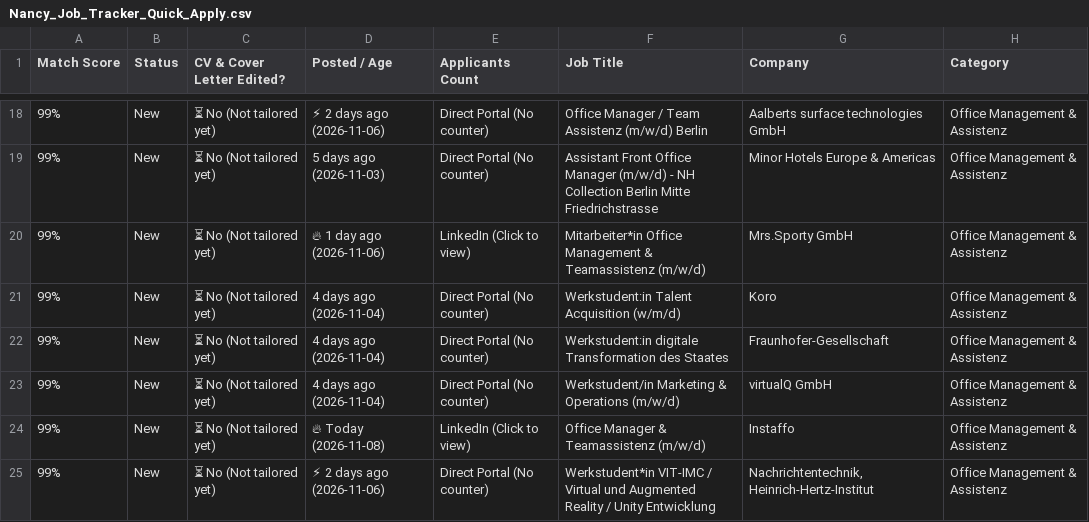
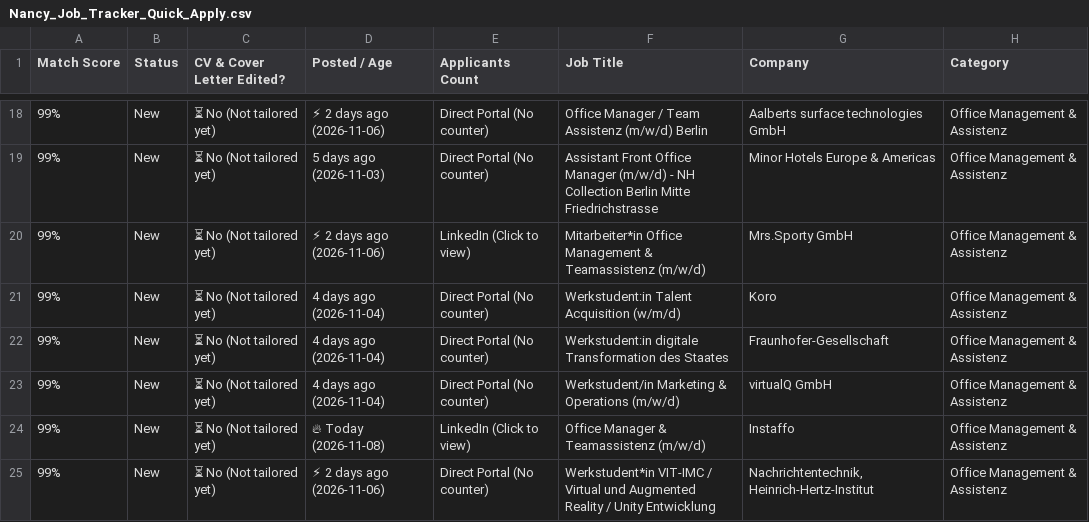
Before and after one commit to GuillermoHern023/berlin-job-applier, a CSV file: output/Nancy_Job_Tracker_Quick_Apply.csv, drawn as a sheet; only a part is shown, gaps mark what is left out; the diff covers the shown part only; the diff names each change by its address in the sheet, - before the commit and + after, or states it on an @@ line.

```diff
--- a/output/Nancy_Job_Tracker_Quick_Apply.csv
+++ b/output/Nancy_Job_Tracker_Quick_Apply.csv
-D20 (Posted / Age): 🔥 1 day ago (2026-11-06)
+D20 (Posted / Age): ⚡ 2 days ago (2026-11-06)
```
Also changed, not shown: 9 added rows and 2 edited cells elsewhere in this file, docs/files/Job_Tracker_Quick_Apply.csv, output/Job_Tracker_Quick_Apply.csv, 11 other files.
